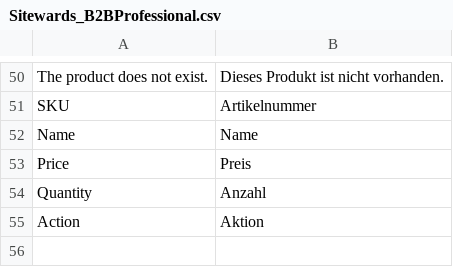
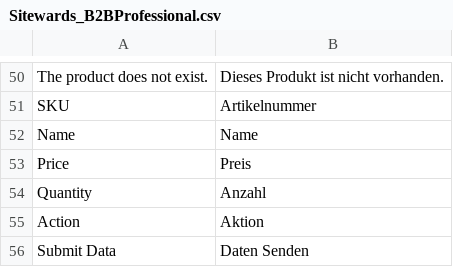
Before and after one commit to sitewards/B2BProfessional, a CSV file: app/locale/de_DE/Sitewards_B2BProfessional.csv, drawn as a sheet; only a part is shown, gaps mark what is left out; the diff names each change by its address in the sheet, - before the commit and + after, or states it on an @@ line.

Commit message:
SBBP-51 Missing translation #JenkinsCodeReview - fixed translation

```diff
--- a/app/locale/de_DE/Sitewards_B2BProfessional.csv
+++ b/app/locale/de_DE/Sitewards_B2BProfessional.csv
+row 56: Submit Data | Daten Senden
```
Also changed, not shown: 2 other files.
